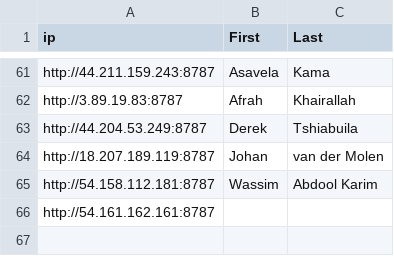
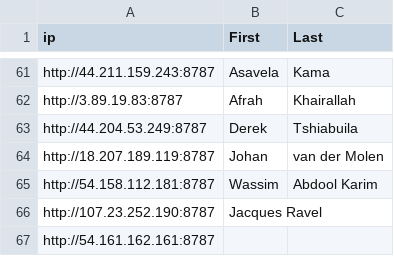
Before and after one commit to elsherbini/workshop2023, a CSV file: datasets/ips_for_workshop.csv, drawn as a sheet; only a part is shown, gaps mark what is left out; the diff names each change by its address in the sheet, - before the commit and + after, or states it on an @@ line.

```diff
--- a/datasets/ips_for_workshop.csv
+++ b/datasets/ips_for_workshop.csv
+row 66: http://107.23.252.190:8787 | Jacques Ravel
```
Also changed, not shown: 1 other file.
